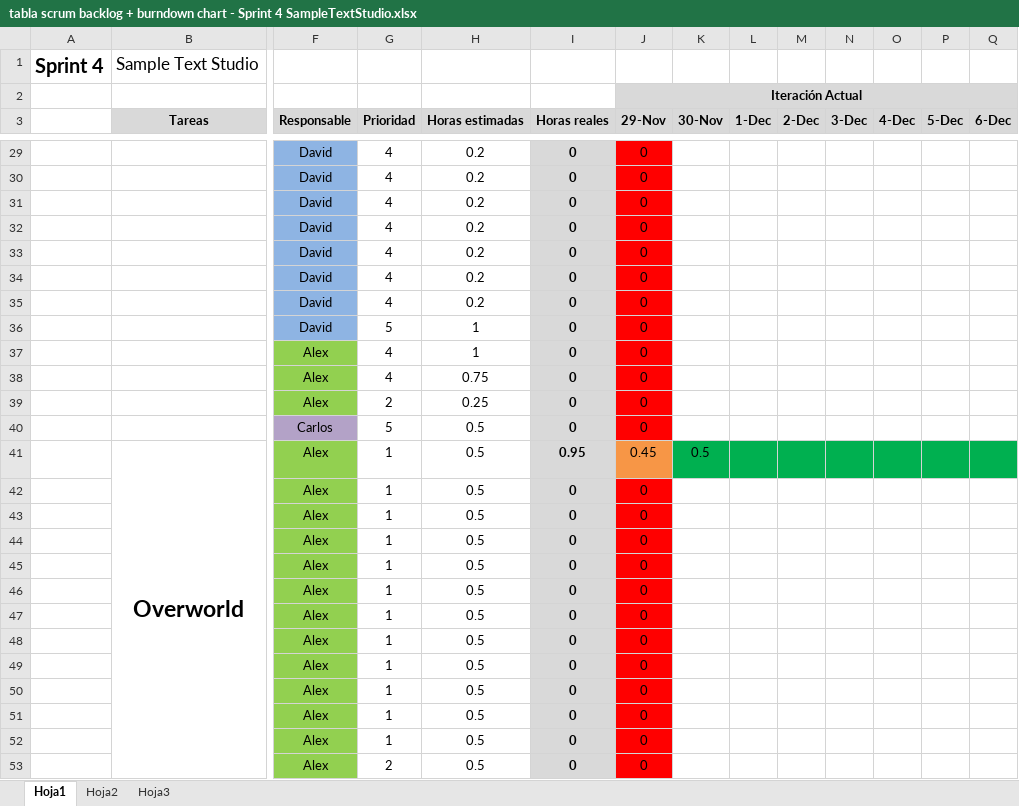
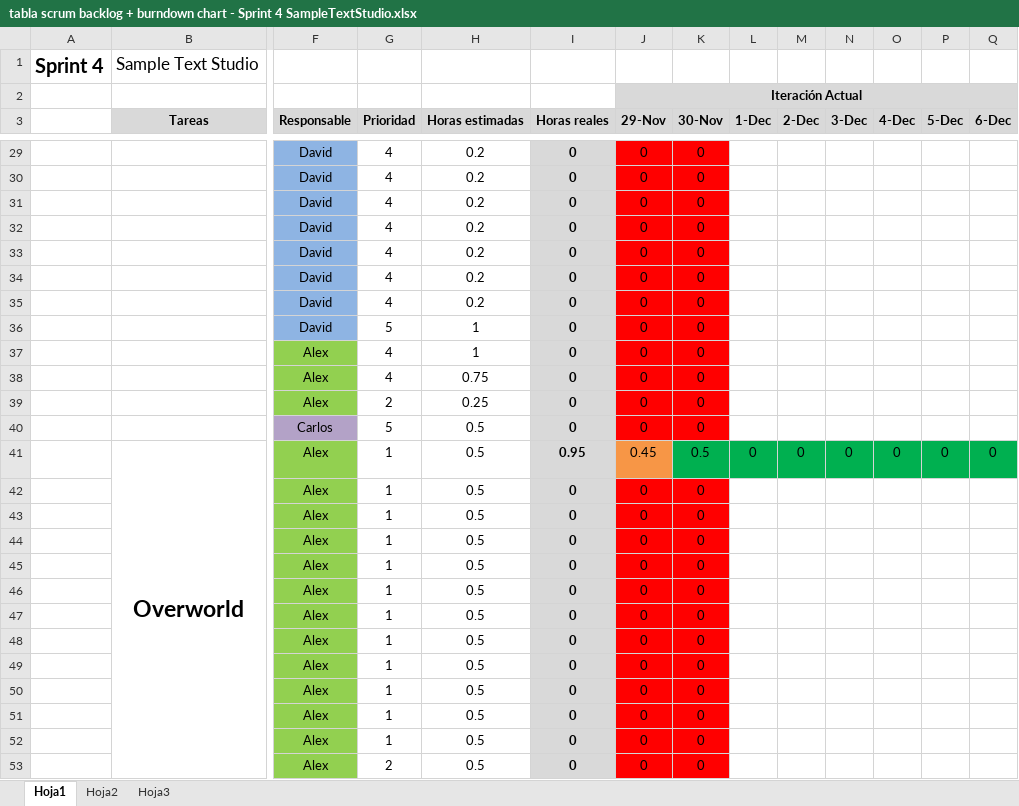
Before and after one commit to devildrake/MAP_LegendOfRadev, an Excel workbook: tabla scrum backlog + burndown chart - Sprint 4 SampleTextStudio.xlsx, sheet Hoja1, drawn as a sheet; only a part is shown, gaps mark what is left out; values as stored, in another font and other column widths than the file's, no borders; charts and pictures not drawn; removed rows and columns are numbered as before the commit, all else as after; rows hold the shown columns only; the diff covers the shown part only; the diff names each change by its address in the sheet, - before the commit and + after, or states it on an @@ line.

```diff
--- a/tabla scrum backlog + burndown chart - Sprint 4 SampleTextStudio.xlsx (sheet Hoja1)
+++ b/tabla scrum backlog + burndown chart - Sprint 4 SampleTextStudio.xlsx (sheet Hoja1)
-K29:K40 (30-Nov): (empty)
+K29:K40 (30-Nov): 0
-K29:K40 fill: none
+K29:K40 fill: #FF0000
-row 41:  | Overworld | Alex | 1 | 0.5 | 0.95 | 0.45 | 0.5
+row 41:  | Overworld | Alex | 1 | 0.5 | 0.95 | 0.45 | 0.5 | 0 | 0 | 0 | 0 | 0 | 0
-K42:K53 (30-Nov): (empty)
+K42:K53 (30-Nov): 0
-K42:K53 fill: none
+K42:K53 fill: #FF0000
```
Also changed, not shown: 6 added rows, 6 removed rows, 73 edited cells and cell formats elsewhere in this sheet, charts or pictures, 3 other files.
